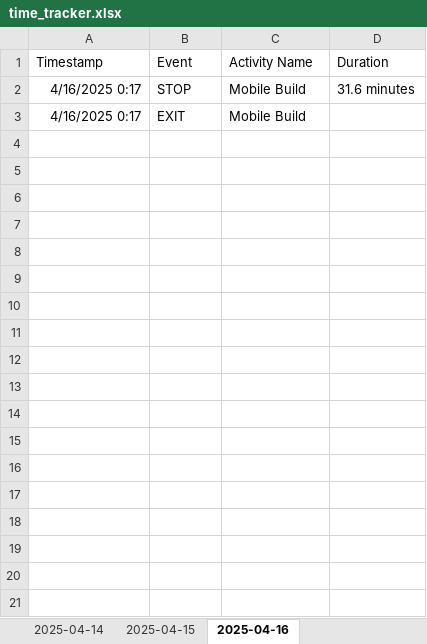
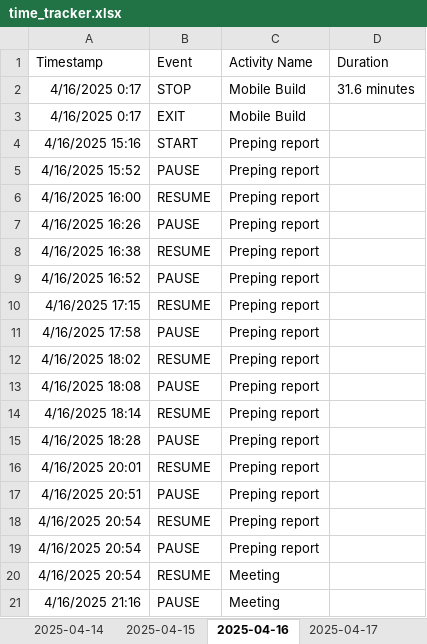
Before and after one commit to Cryosimorgh/Timer, an Excel workbook: time_tracker.xlsx, sheet 2025-04-16, drawn as a sheet; values as stored, in another font and other column widths than the file's, no borders; the diff names each change by its address in the sheet, - before the commit and + after, or states it on an @@ line.

Commit message:
2025-04-17 14:44:33

```diff
--- a/time_tracker.xlsx (sheet 2025-04-16)
+++ b/time_tracker.xlsx (sheet 2025-04-16)
+sheet tab: 2025-04-17
+row 4: 4/16/2025 15:16 | START | Preping report
+row 5: 4/16/2025 15:52 | PAUSE | Preping report
+row 6: 4/16/2025 16:00 | RESUME | Preping report
+row 7: 4/16/2025 16:26 | PAUSE | Preping report
+row 8: 4/16/2025 16:38 | RESUME | Preping report
+row 9: 4/16/2025 16:52 | PAUSE | Preping report
+row 10: 4/16/2025 17:15 | RESUME | Preping report
+row 11: 4/16/2025 17:58 | PAUSE | Preping report
+row 12: 4/16/2025 18:02 | RESUME | Preping report
+row 13: 4/16/2025 18:08 | PAUSE | Preping report
+row 14: 4/16/2025 18:14 | RESUME | Preping report
+row 15: 4/16/2025 18:28 | PAUSE | Preping report
+row 16: 4/16/2025 20:01 | RESUME | Preping report
+row 17: 4/16/2025 20:51 | PAUSE | Preping report
+row 18: 4/16/2025 20:54 | RESUME | Preping report
+row 19: 4/16/2025 20:54 | PAUSE | Preping report
+row 20: 4/16/2025 20:54 | RESUME | Meeting
+row 21: 4/16/2025 21:16 | PAUSE | Meeting
```
